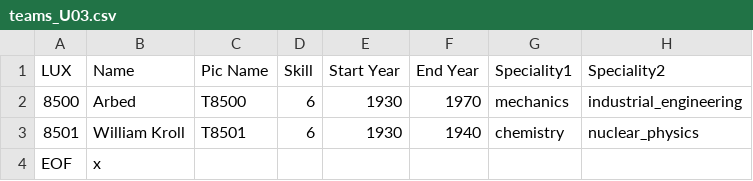
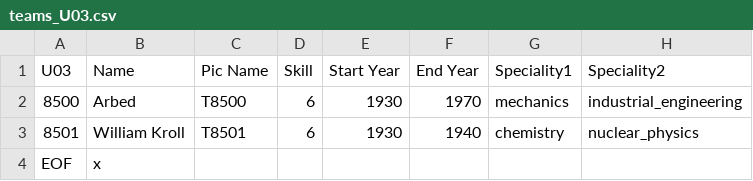
Before and after one commit to frozenyak/Hegemonia, a CSV file: db/tech/teams/teams_U03.csv, drawn as a sheet; only a part is shown; the diff names each change by its address in the sheet, - before the commit and + after, or states it on an @@ line.

```diff
--- a/db/tech/teams/teams_U03.csv
+++ b/db/tech/teams/teams_U03.csv
-A1: LUX
+A1: U03
```
Also changed, not shown: db/tech/teams/teams_U01.csv, db/tech/teams/teams_u14.csv, 38 other files.
